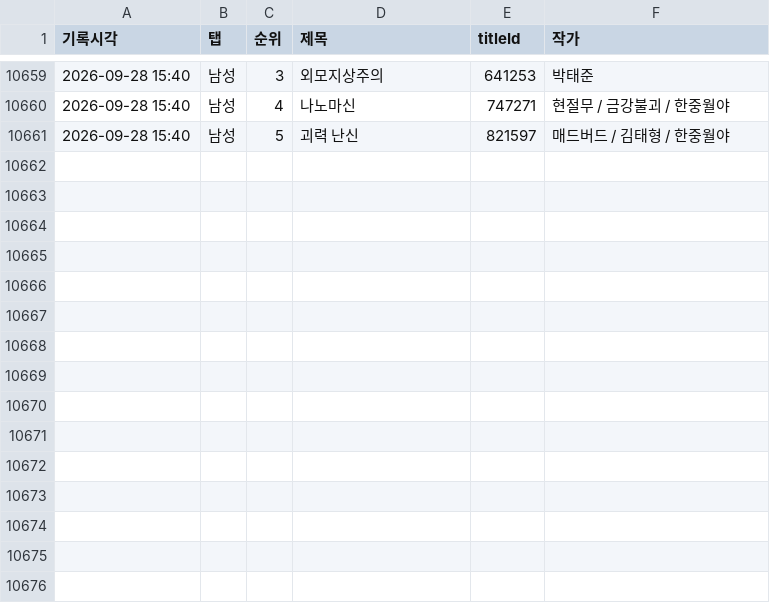
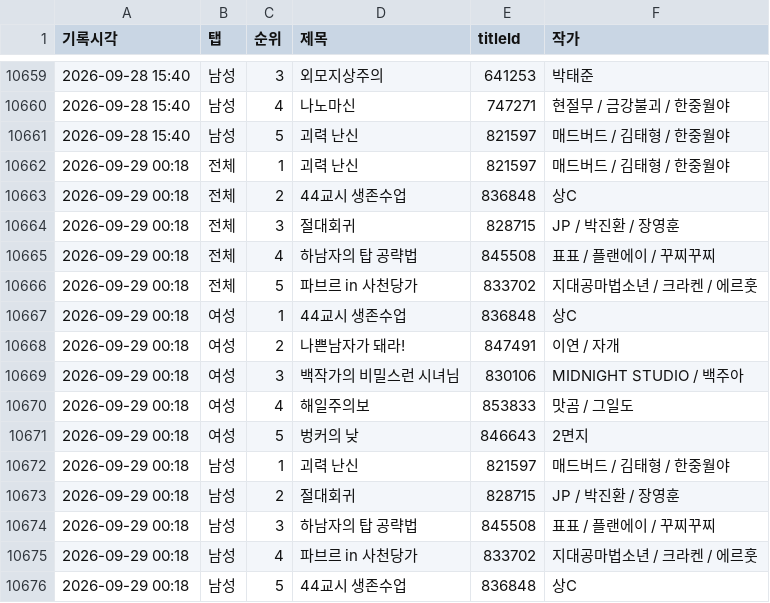
Before and after one commit to friedrr/webtoon-tracker, a CSV file: data/ranking_log.csv, drawn as a sheet; only a part is shown, gaps mark what is left out; the diff names each change by its address in the sheet, - before the commit and + after, or states it on an @@ line.

```diff
--- a/data/ranking_log.csv
+++ b/data/ranking_log.csv
+row 10662: 2026-09-29 00:18 | 전체 | 1 | 괴력 난신 | 821597 | 매드버드 / 김태형 / 한중월야
+row 10663: 2026-09-29 00:18 | 전체 | 2 | 44교시 생존수업 | 836848 | 상C
+row 10664: 2026-09-29 00:18 | 전체 | 3 | 절대회귀 | 828715 | JP / 박진환 / 장영훈
+row 10665: 2026-09-29 00:18 | 전체 | 4 | 하남자의 탑 공략법 | 845508 | 표표 / 플랜에이 / 꾸찌꾸찌
+row 10666: 2026-09-29 00:18 | 전체 | 5 | 파브르 in 사천당가 | 833702 | 지대공마법소년 / 크라켄 / 에르훗
+row 10667: 2026-09-29 00:18 | 여성 | 1 | 44교시 생존수업 | 836848 | 상C
+row 10668: 2026-09-29 00:18 | 여성 | 2 | 나쁜남자가 돼라! | 847491 | 이연 / 자개
+row 10669: 2026-09-29 00:18 | 여성 | 3 | 백작가의 비밀스런 시녀님 | 830106 | MIDNIGHT STUDIO / 백주아
+row 10670: 2026-09-29 00:18 | 여성 | 4 | 해일주의보 | 853833 | 맛곰 / 그일도
+row 10671: 2026-09-29 00:18 | 여성 | 5 | 벙커의 낮 | 846643 | 2면지
+row 10672: 2026-09-29 00:18 | 남성 | 1 | 괴력 난신 | 821597 | 매드버드 / 김태형 / 한중월야
+row 10673: 2026-09-29 00:18 | 남성 | 2 | 절대회귀 | 828715 | JP / 박진환 / 장영훈
+row 10674: 2026-09-29 00:18 | 남성 | 3 | 하남자의 탑 공략법 | 845508 | 표표 / 플랜에이 / 꾸찌꾸찌
+row 10675: 2026-09-29 00:18 | 남성 | 4 | 파브르 in 사천당가 | 833702 | 지대공마법소년 / 크라켄 / 에르훗
+row 10676: 2026-09-29 00:18 | 남성 | 5 | 44교시 생존수업 | 836848 | 상C
```
